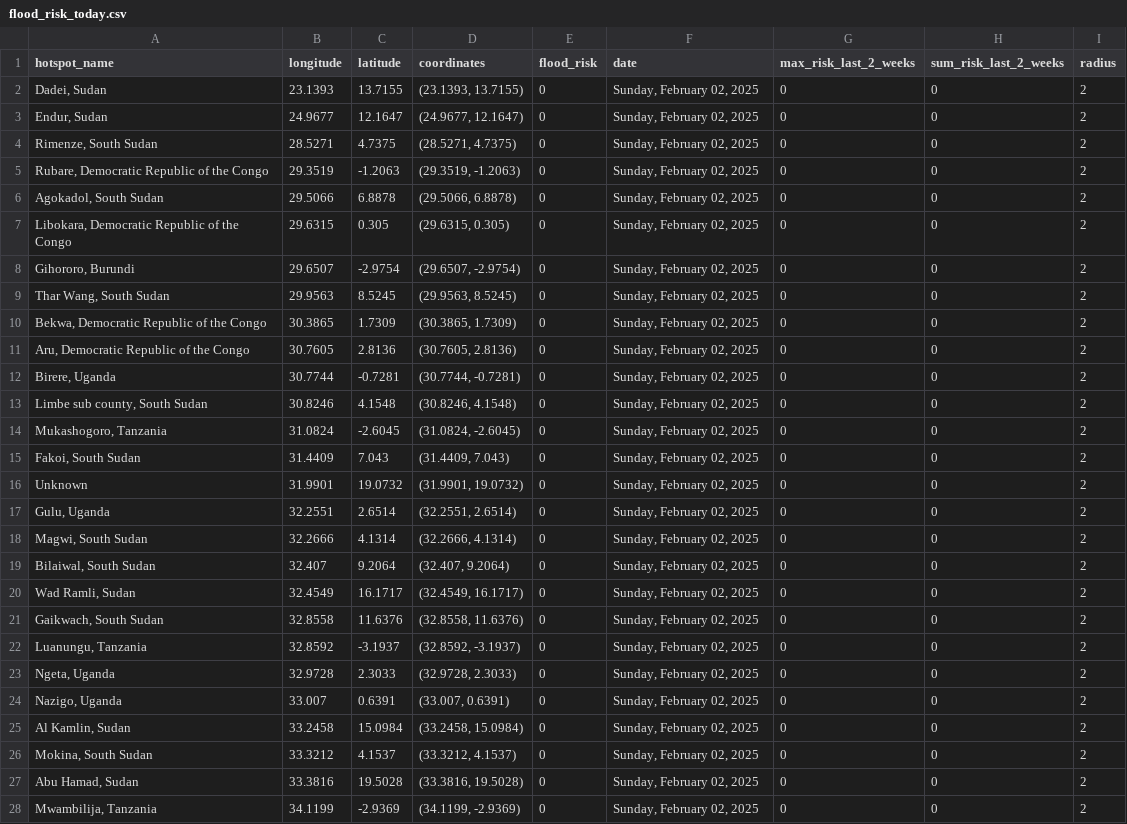
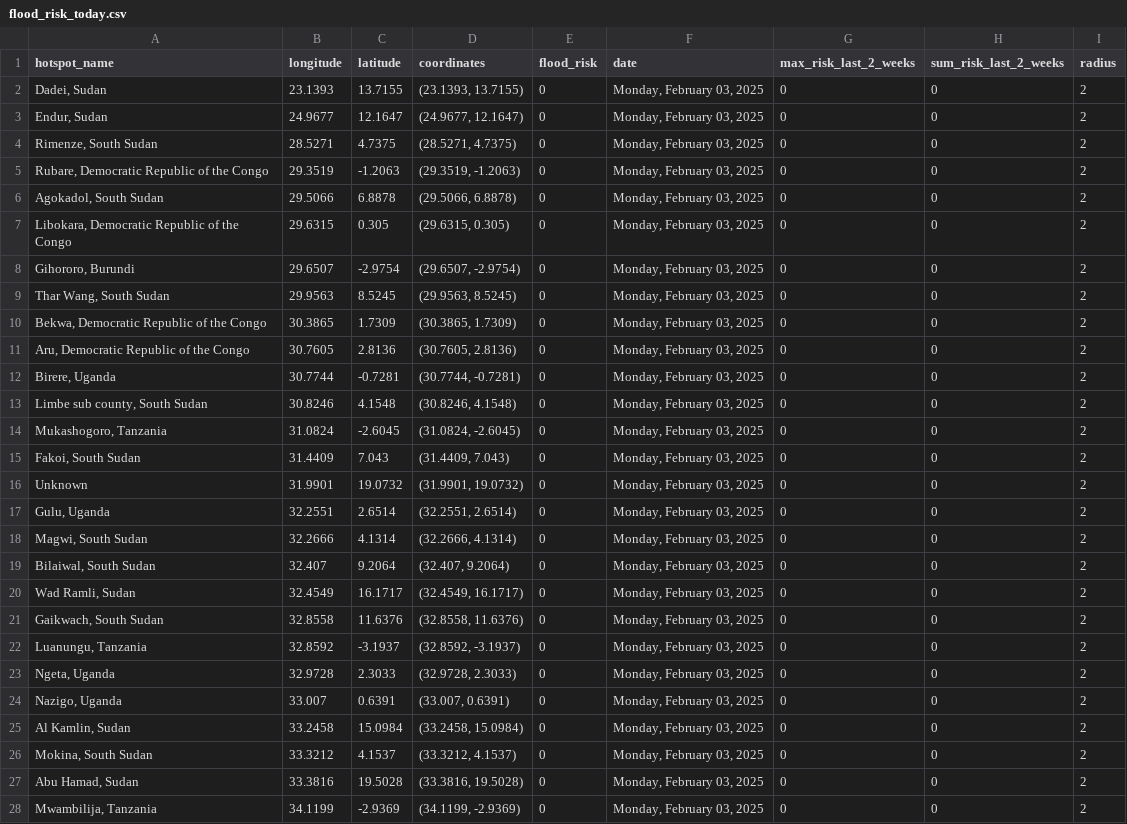
Before and after one commit to annikamcginnis/nile-basin-flood-hotspots-daily, a CSV file: flood_risk_today.csv, drawn as a sheet; only a part is shown; the diff covers the shown part only.

```diff
--- a/flood_risk_today.csv
+++ b/flood_risk_today.csv
@@ -1,28 +1,28 @@
 hotspot_name,longitude,latitude,coordinates,flood_risk,date,max_risk_last_2_weeks,sum_risk_last_2_weeks,radius
-"Dadei, Sudan",23.1393,13.7155,"(23.1393, 13.7155)",0,"Sunday, February 02, 2025",0,0,2
-"Endur, Sudan",24.9677,12.1647,"(24.9677, 12.1647)",0,"Sunday, February 02, 2025",0,0,2
-"Rimenze, South Sudan",28.5271,4.7375,"(28.5271, 4.7375)",0,"Sunday, February 02, 2025",0,0,2
-"Rubare, Democratic Republic of the Congo",29.3519,-1.2063,"(29.3519, -1.2063)",0,"Sunday, February 02, 2025",0,0,2
-"Agokadol, South Sudan",29.5066,6.8878,"(29.5066, 6.8878)",0,"Sunday, February 02, 2025",0,0,2
-"Libokara, Democratic Republic of the Congo",29.6315,0.305,"(29.6315, 0.305)",0,"Sunday, February 02, 2025",0,0,2
-"Gihororo, Burundi",29.6507,-2.9754,"(29.6507, -2.9754)",0,"Sunday, February 02, 2025",0,0,2
-"Thar Wang, South Sudan",29.9563,8.5245,"(29.9563, 8.5245)",0,"Sunday, February 02, 2025",0,0,2
-"Bekwa, Democratic Republic of the Congo",30.3865,1.7309,"(30.3865, 1.7309)",0,"Sunday, February 02, 2025",0,0,2
-"Aru, Democratic Republic of the Congo",30.7605,2.8136,"(30.7605, 2.8136)",0,"Sunday, February 02, 2025",0,0,2
-"Birere, Uganda",30.7744,-0.7281,"(30.7744, -0.7281)",0,"Sunday, February 02, 2025",0,0,2
-"Limbe sub county, South Sudan",30.8246,4.1548,"(30.8246, 4.1548)",0,"Sunday, February 02, 2025",0,0,2
-"Mukashogoro, Tanzania",31.0824,-2.6045,"(31.0824, -2.6045)",0,"Sunday, February 02, 2025",0,0,2
-"Fakoi, South Sudan",31.4409,7.043,"(31.4409, 7.043)",0,"Sunday, February 02, 2025",0,0,2
-Unknown,31.9901,19.0732,"(31.9901, 19.0732)",0,"Sunday, February 02, 2025",0,0,2
-"Gulu, Uganda",32.2551,2.6514,"(32.2551, 2.6514)",0,"Sunday, February 02, 2025",0,0,2
-"Magwi, South Sudan",32.2666,4.1314,"(32.2666, 4.1314)",0,"Sunday, February 02, 2025",0,0,2
-"Bilaiwal, South Sudan",32.407,9.2064,"(32.407, 9.2064)",0,"Sunday, February 02, 2025",0,0,2
-"Wad Ramli, Sudan",32.4549,16.1717,"(32.4549, 16.1717)",0,"Sunday, February 02, 2025",0,0,2
-"Gaikwach, South Sudan",32.8558,11.6376,"(32.8558, 11.6376)",0,"Sunday, February 02, 2025",0,0,2
-"Luanungu, Tanzania",32.8592,-3.1937,"(32.8592, -3.1937)",0,"Sunday, February 02, 2025",0,0,2
-"Ngeta, Uganda",32.9728,2.3033,"(32.9728, 2.3033)",0,"Sunday, February 02, 2025",0,0,2
-"Nazigo, Uganda",33.007,0.6391,"(33.007, 0.6391)",0,"Sunday, February 02, 2025",0,0,2
-"Al Kamlin, Sudan",33.2458,15.0984,"(33.2458, 15.0984)",0,"Sunday, February 02, 2025",0,0,2
-"Mokina, South Sudan",33.3212,4.1537,"(33.3212, 4.1537)",0,"Sunday, February 02, 2025",0,0,2
-"Abu Hamad, Sudan",33.3816,19.5028,"(33.3816, 19.5028)",0,"Sunday, February 02, 2025",0,0,2
-"Mwambilija, Tanzania",34.1199,-2.9369,"(34.1199, -2.9369)",0,"Sunday, February 02, 2025",0,0,2
+"Dadei, Sudan",23.1393,13.7155,"(23.1393, 13.7155)",0,"Monday, February 03, 2025",0,0,2
+"Endur, Sudan",24.9677,12.1647,"(24.9677, 12.1647)",0,"Monday, February 03, 2025",0,0,2
+"Rimenze, South Sudan",28.5271,4.7375,"(28.5271, 4.7375)",0,"Monday, February 03, 2025",0,0,2
+"Rubare, Democratic Republic of the Congo",29.3519,-1.2063,"(29.3519, -1.2063)",0,"Monday, February 03, 2025",0,0,2
+"Agokadol, South Sudan",29.5066,6.8878,"(29.5066, 6.8878)",0,"Monday, February 03, 2025",0,0,2
+"Libokara, Democratic Republic of the Congo",29.6315,0.305,"(29.6315, 0.305)",0,"Monday, February 03, 2025",0,0,2
+"Gihororo, Burundi",29.6507,-2.9754,"(29.6507, -2.9754)",0,"Monday, February 03, 2025",0,0,2
+"Thar Wang, South Sudan",29.9563,8.5245,"(29.9563, 8.5245)",0,"Monday, February 03, 2025",0,0,2
+"Bekwa, Democratic Republic of the Congo",30.3865,1.7309,"(30.3865, 1.7309)",0,"Monday, February 03, 2025",0,0,2
+"Aru, Democratic Republic of the Congo",30.7605,2.8136,"(30.7605, 2.8136)",0,"Monday, February 03, 2025",0,0,2
+"Birere, Uganda",30.7744,-0.7281,"(30.7744, -0.7281)",0,"Monday, February 03, 2025",0,0,2
+"Limbe sub county, South Sudan",30.8246,4.1548,"(30.8246, 4.1548)",0,"Monday, February 03, 2025",0,0,2
+"Mukashogoro, Tanzania",31.0824,-2.6045,"(31.0824, -2.6045)",0,"Monday, February 03, 2025",0,0,2
+"Fakoi, South Sudan",31.4409,7.043,"(31.4409, 7.043)",0,"Monday, February 03, 2025",0,0,2
+Unknown,31.9901,19.0732,"(31.9901, 19.0732)",0,"Monday, February 03, 2025",0,0,2
+"Gulu, Uganda",32.2551,2.6514,"(32.2551, 2.6514)",0,"Monday, February 03, 2025",0,0,2
+"Magwi, South Sudan",32.2666,4.1314,"(32.2666, 4.1314)",0,"Monday, February 03, 2025",0,0,2
+"Bilaiwal, South Sudan",32.407,9.2064,"(32.407, 9.2064)",0,"Monday, February 03, 2025",0,0,2
+"Wad Ramli, Sudan",32.4549,16.1717,"(32.4549, 16.1717)",0,"Monday, February 03, 2025",0,0,2
+"Gaikwach, South Sudan",32.8558,11.6376,"(32.8558, 11.6376)",0,"Monday, February 03, 2025",0,0,2
+"Luanungu, Tanzania",32.8592,-3.1937,"(32.8592, -3.1937)",0,"Monday, February 03, 2025",0,0,2
+"Ngeta, Uganda",32.9728,2.3033,"(32.9728, 2.3033)",0,"Monday, February 03, 2025",0,0,2
+"Nazigo, Uganda",33.007,0.6391,"(33.007, 0.6391)",0,"Monday, February 03, 2025",0,0,2
+"Al Kamlin, Sudan",33.2458,15.0984,"(33.2458, 15.0984)",0,"Monday, February 03, 2025",0,0,2
+"Mokina, South Sudan",33.3212,4.1537,"(33.3212, 4.1537)",0,"Monday, February 03, 2025",0,0,2
+"Abu Hamad, Sudan",33.3816,19.5028,"(33.3816, 19.5028)",0,"Monday, February 03, 2025",0,0,2
+"Mwambilija, Tanzania",34.1199,-2.9369,"(34.1199, -2.9369)",0,"Monday, February 03, 2025",0,0,2
```
Also changed, not shown: 23 edited cells elsewhere in this file, flood_risk_last_2_weeks.csv, 1 other file.
